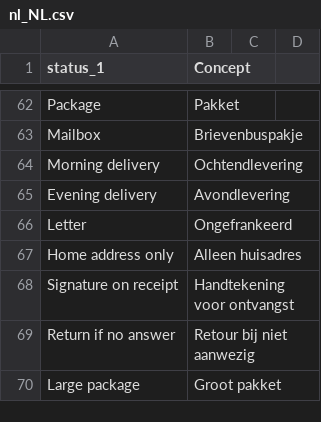
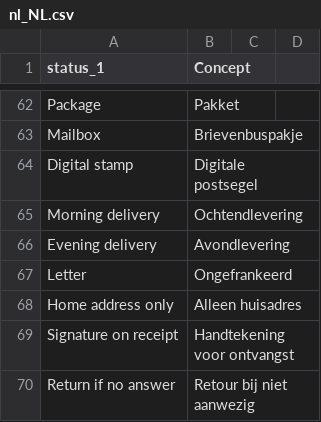
Before and after one commit to myparcelnl/magento, a CSV file: i18n/nl_NL.csv, drawn as a sheet; only a part is shown, gaps mark what is left out; the shorter side is filled out with more unchanged rows.

Commit message:
translate Digital stamp

```diff
--- a/i18n/nl_NL.csv
+++ b/i18n/nl_NL.csv
@@ -63,2 +63,3 @@ Package,Pakket
 Mailbox,Brievenbuspakje
+Digital stamp, Digitale postsegel
 Morning delivery,Ochtendlevering
```
